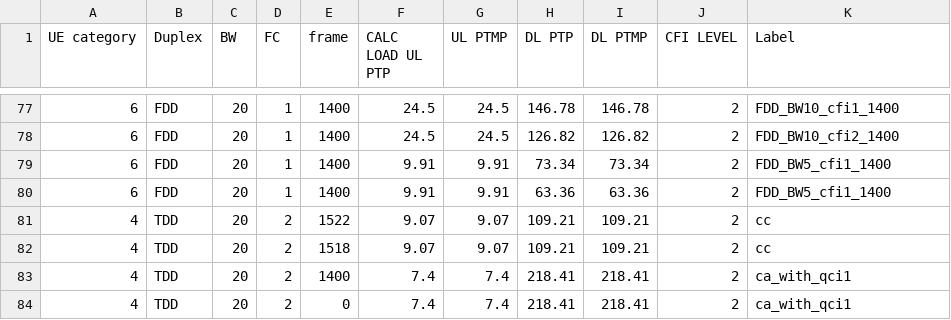
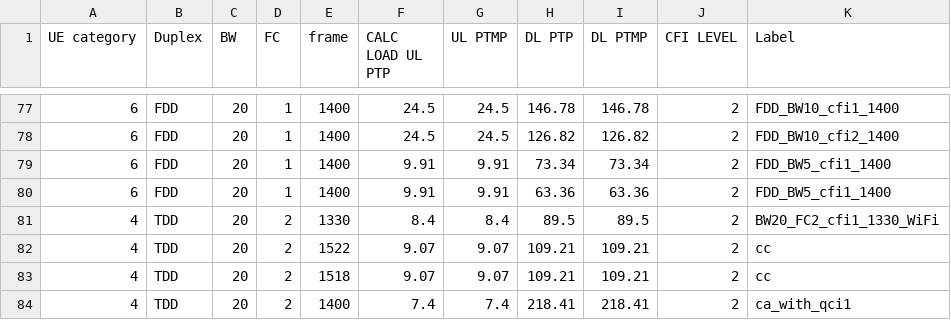
Before and after one commit to airspansvg/Testspan_Runners, a CSV file: src/main/resources/Traffic/auto_calculator.csv, drawn as a sheet; only a part is shown, gaps mark what is left out; the shorter side is filled out with more unchanged rows.

Commit message:
TP label fixed

```diff
--- a/src/main/resources/Traffic/auto_calculator.csv
+++ b/src/main/resources/Traffic/auto_calculator.csv
@@ -80,2 +80,3 @@ UE category,Duplex,BW,FC,frame,CALC LOAD UL PTP,UL PTMP,DL PTP,DL PTMP,CFI LEVEL
 6,FDD,20,1,1400,9.91,9.91,63.36,63.36,2,FDD_BW5_cfi1_1400
+4,TDD,20,2,1330,8.4,8.4,89.5,89.5,2,BW20_FC2_cfi1_1330_WiFi
 4,TDD,20,2,1522,9.07,9.07,109.21,109.21,2,cc
```
Also changed, not shown: 2 other files.
